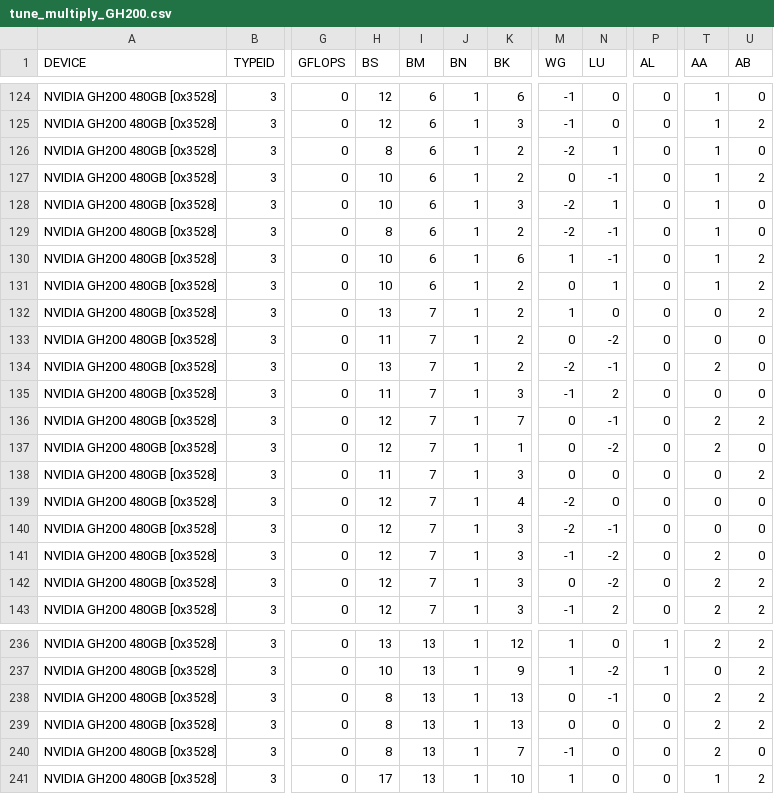
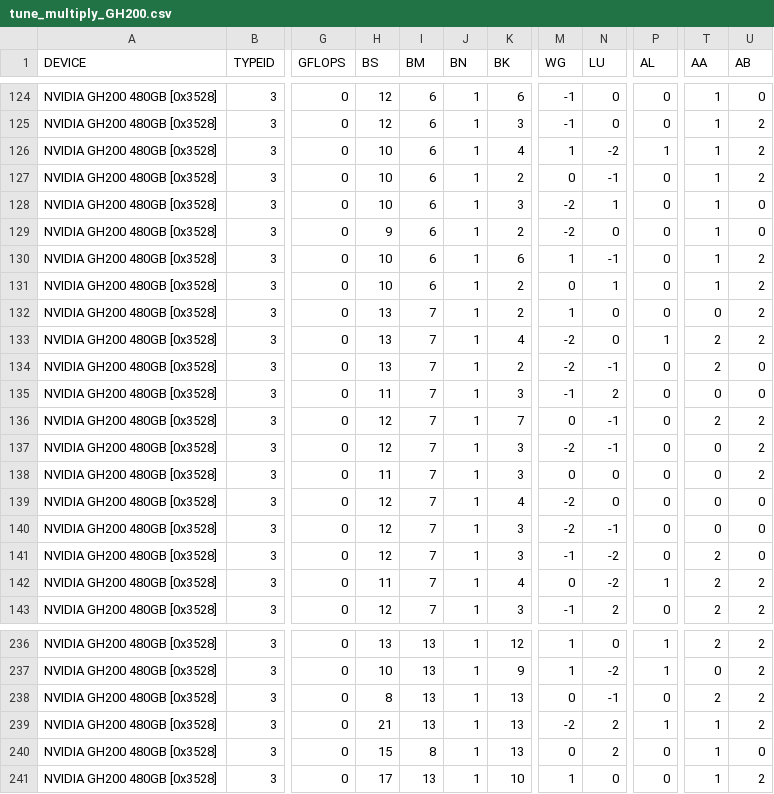
Before and after one commit to hfp/dbcsr, a CSV file: src/acc/opencl/smm/params/tune_multiply_GH200.csv, drawn as a sheet; only a part is shown, gaps mark what is left out; the diff covers the shown part only; the diff names each change by its address in the sheet, - before the commit and + after, or states it on an @@ line.

```diff
--- a/src/acc/opencl/smm/params/tune_multiply_GH200.csv
+++ b/src/acc/opencl/smm/params/tune_multiply_GH200.csv
-H126 (BS): 8
+H126 (BS): 10
-K126 (BK): 2
+K126 (BK): 4
-M126 (WG): -2
+M126 (WG): 1
-N126 (LU): 1
+N126 (LU): -2
-P126 (AL): 0
+P126 (AL): 1
-U126 (AB): 0
+U126 (AB): 2
-H129 (BS): 8
+H129 (BS): 9
-N129 (LU): -1
+N129 (LU): 0
-H133 (BS): 11
+H133 (BS): 13
-K133 (BK): 2
+K133 (BK): 4
-M133 (WG): 0
+M133 (WG): -2
-N133 (LU): -2
+N133 (LU): 0
-P133 (AL): 0
+P133 (AL): 1
-T133 (AA): 0
+T133 (AA): 2
-U133 (AB): 0
+U133 (AB): 2
-K137 (BK): 1
+K137 (BK): 3
-M137 (WG): 0
+M137 (WG): -2
-N137 (LU): -2
+N137 (LU): -1
-T137 (AA): 2
+T137 (AA): 0
-U137 (AB): 0
+U137 (AB): 2
-H142 (BS): 12
+H142 (BS): 11
-K142 (BK): 3
+K142 (BK): 4
-P142 (AL): 0
+P142 (AL): 1
-H239 (BS): 8
+H239 (BS): 21
-M239 (WG): 0
+M239 (WG): -2
-N239:N240 (LU): 0
+N239:N240 (LU): 2
-P239 (AL): 0
+P239 (AL): 1
-T239:T240 (AA): 2
+T239:T240 (AA): 1
-H240 (BS): 8
+H240 (BS): 15
-I240 (BM): 13
+I240 (BM): 8
-K240 (BK): 7
+K240 (BK): 13
-M240 (WG): -1
+M240 (WG): 0
```
Also changed, not shown: 134 edited cells elsewhere in this file, src/acc/opencl/smm/params/tune_multiply_PVC.csv.
